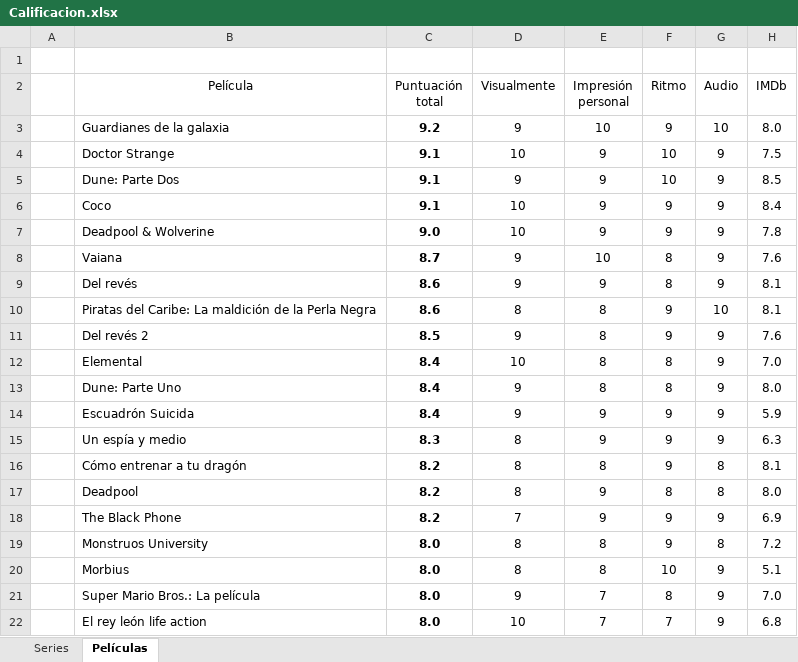
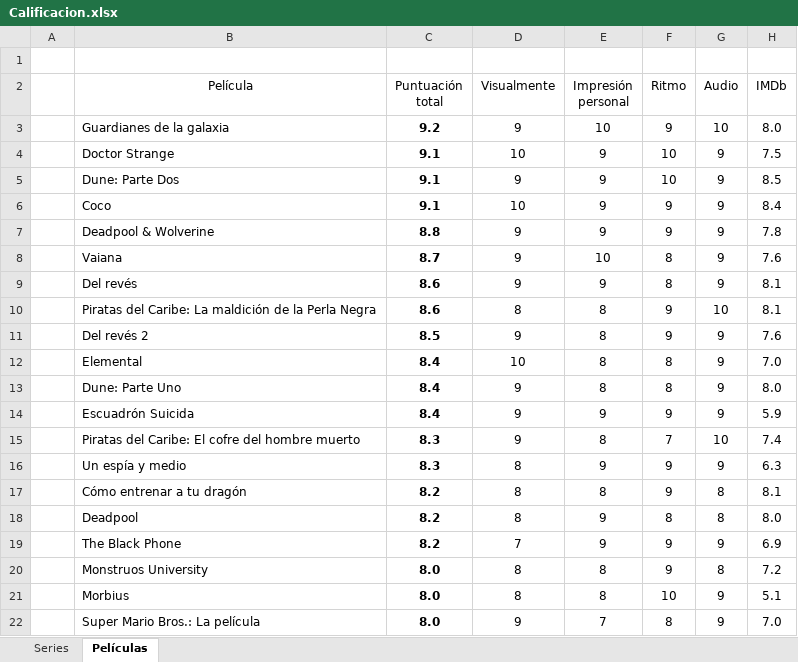
Before and after one commit to jarasa03/Calificacion-de-peliculas-y-series, an Excel workbook: Calificacion.xlsx, sheet Películas, drawn as a sheet; only a part is shown; the shorter side is filled out with more unchanged rows; values as stored, in another font and other column widths than the file's, no borders; table styles not drawn; the diff names each change by its address in the sheet, - before the commit and + after, or states it on an @@ line.

Commit message:
V. 31

```diff
--- a/Calificacion.xlsx (sheet Películas)
+++ b/Calificacion.xlsx (sheet Películas)
-C7 (Puntuación total): 9.0
+C7 (Puntuación total): 8.8
-D7 (Visualmente): 10
+D7 (Visualmente): 9
+row 15:  | Piratas del Caribe: El cofre del hombre muerto | 8.3 | 9 | 8 | 7 | 10 | 7.4
```
